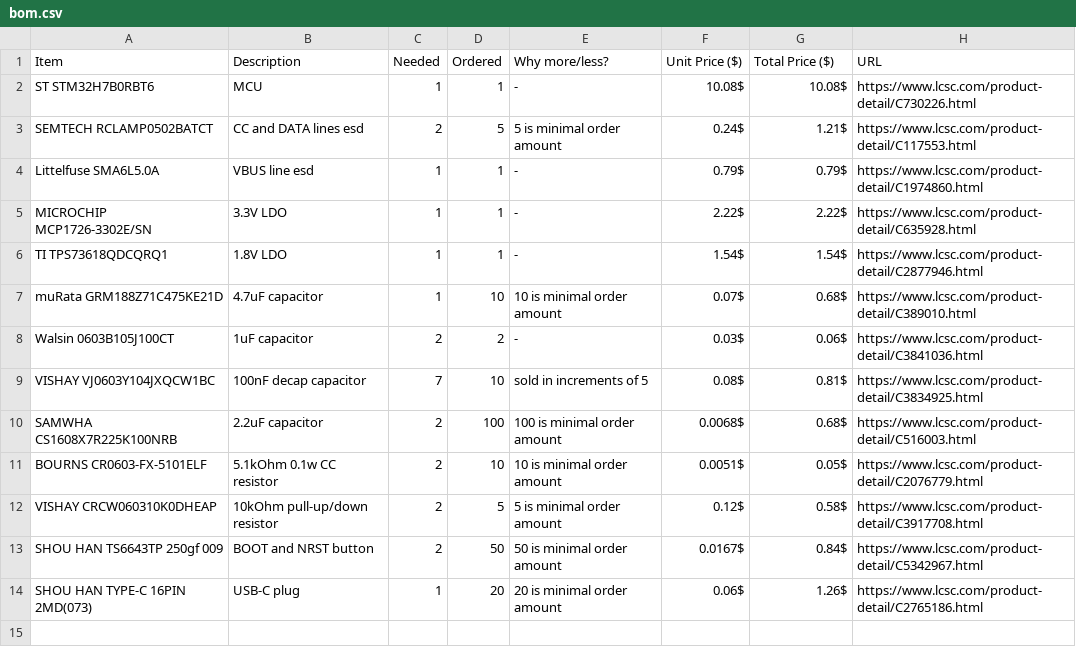
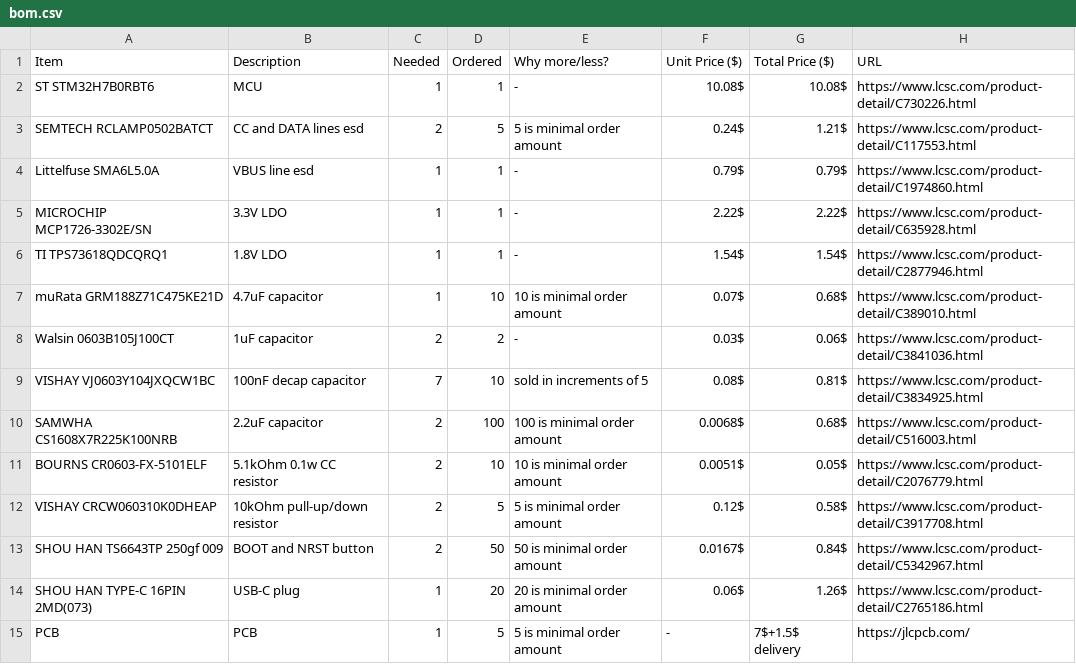
Before and after one commit to emb3rcia/stm32-module, a CSV file: bom.csv, drawn as a sheet; the diff names each change by its address in the sheet, - before the commit and + after, or states it on an @@ line.

```diff
--- a/bom.csv
+++ b/bom.csv
+row 15: PCB | PCB | 1 | 5 | 5 is minimal order amount | - | 7$+1.5$ delivery | https://jlcpcb.com/
```
Also changed, not shown: 2 other files.
